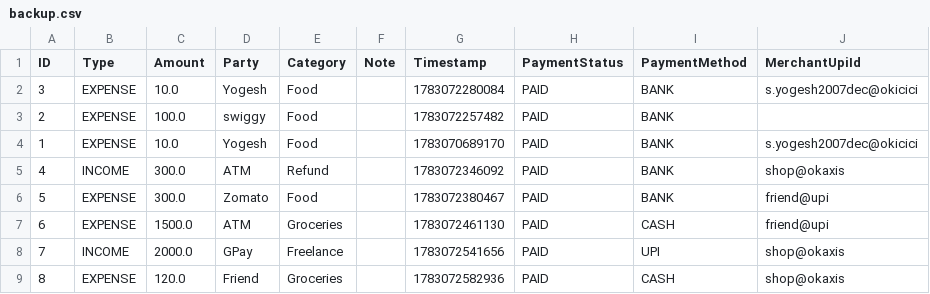
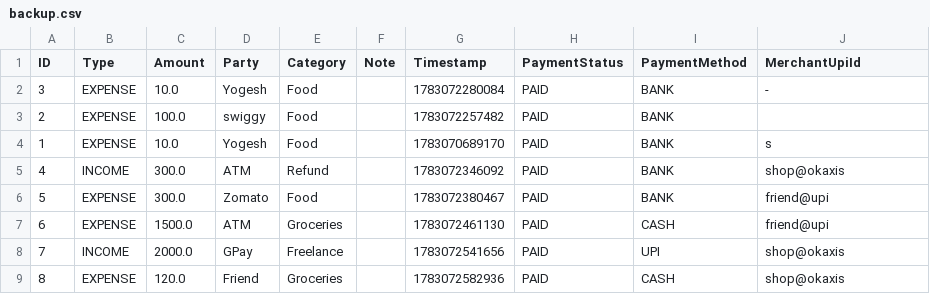
Before and after one commit to sdivyadarshan/EnterFirst-App, a CSV file: backup.csv, drawn as a sheet; only a part is shown.

Commit message:
Update backup.csv to remove UPI IDs
Removed MerchantUpiId for specific entries.

```diff
--- a/backup.csv
+++ b/backup.csv
@@ -1,5 +1,5 @@
 ID,Type,Amount,Party,Category,Note,Timestamp,PaymentStatus,PaymentMethod,MerchantUpiId
-3,EXPENSE,10.0,Yogesh,Food,,1783072280084,PAID,BANK,s.yogesh2007dec@okicici
+3,EXPENSE,10.0,Yogesh,Food,,1783072280084,PAID,BANK,-
 2,EXPENSE,100.0,swiggy,Food,,1783072257482,PAID,BANK,
-1,EXPENSE,10.0,Yogesh,Food,,1783070689170,PAID,BANK,s.yogesh2007dec@okicici
+1,EXPENSE,10.0,Yogesh,Food,,1783070689170,PAID,BANK,s
 4,INCOME,300.0,ATM,Refund,,1783072346092,PAID,BANK,shop@okaxis
```
